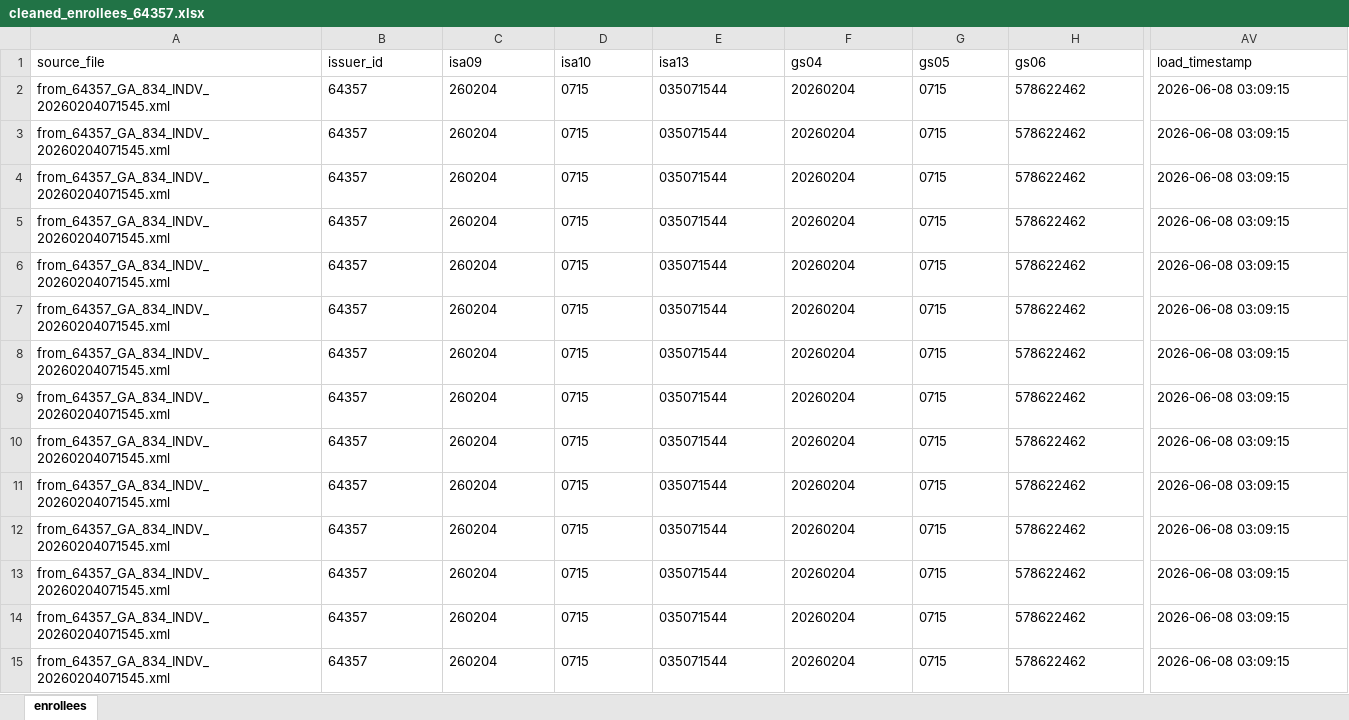
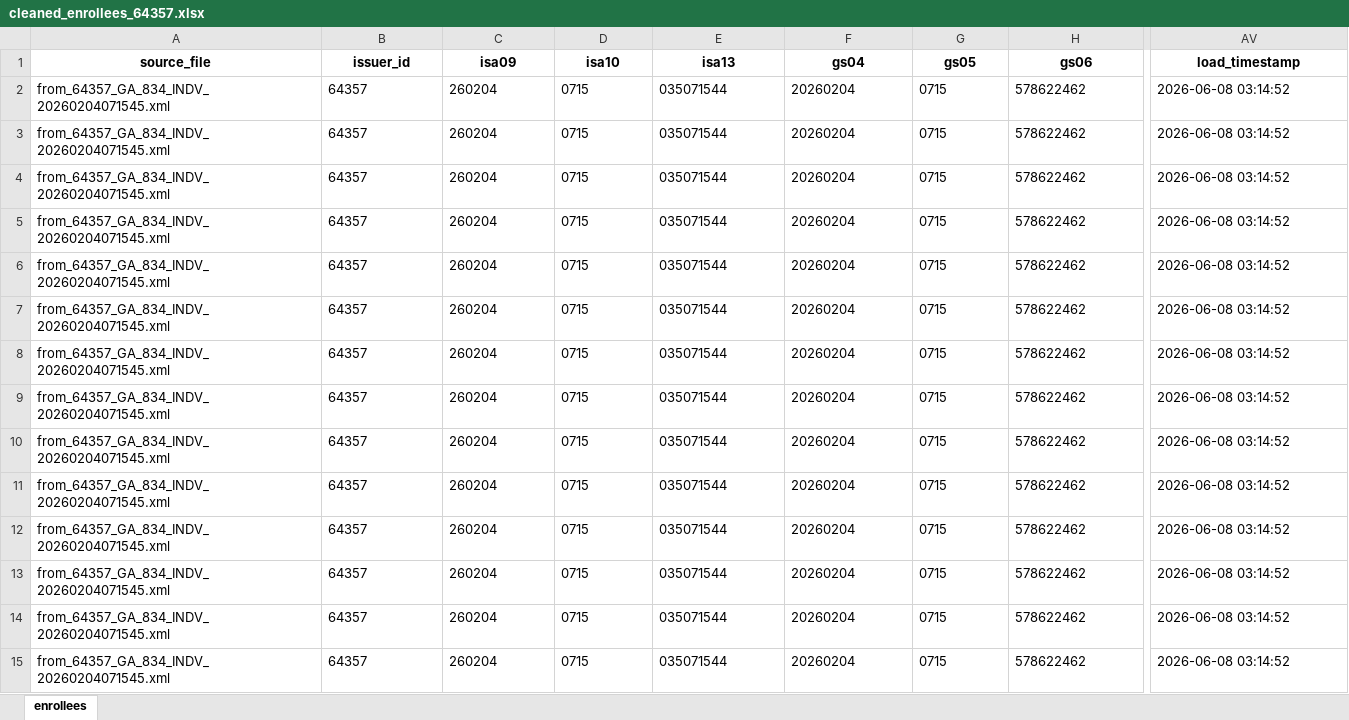
Before and after one commit to HalilIbrahimHasan/gaaccess, an Excel workbook: 834_issuer_etl/assets/64357/excel/cleaned_enrollees_64357.xlsx, sheet enrollees, drawn as a sheet; only a part is shown, gaps mark what is left out; values as stored, in another font and other column widths than the file's, no borders; the diff covers the shown part only; the diff names each change by its address in the sheet, - before the commit and + after, or states it on an @@ line.

```diff
--- a/834_issuer_etl/assets/64357/excel/cleaned_enrollees_64357.xlsx (sheet enrollees)
+++ b/834_issuer_etl/assets/64357/excel/cleaned_enrollees_64357.xlsx (sheet enrollees)
@@ A1:AV1 bold: off → on, alignment: left → center @@
-AV2:AV15 (load_timestamp): 2026-06-08 03:09:15
+AV2:AV15 (load_timestamp): 2026-06-08 03:14:52
```
Also changed, not shown: 136 edited cells and cell formats elsewhere in this sheet, 834_issuer_etl/assets/64357/excel/kpi_summary_64357.xlsx, 834_issuer_etl/assets/64357/excel/validation_report_64357.xlsx, 5 other files.
